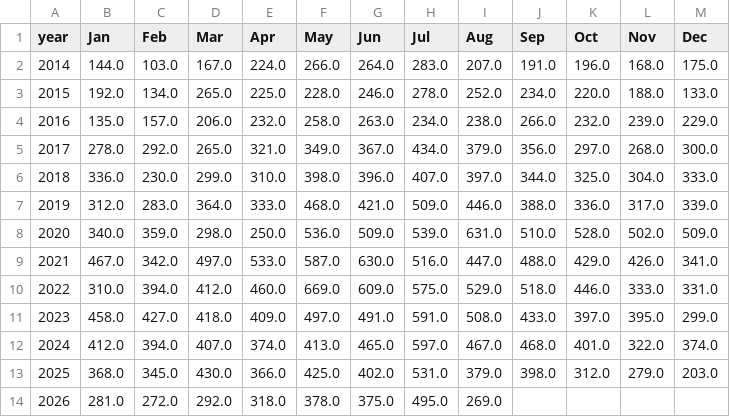
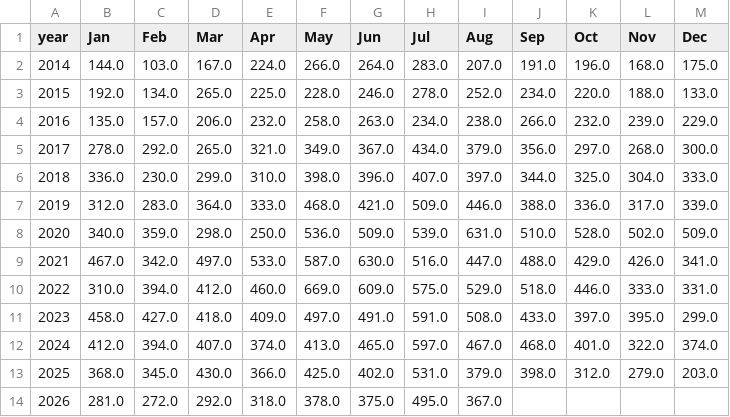
Before and after one commit to clohertyg/street3, a CSV file: data/gp_co_pivot.csv, drawn as a sheet.

```diff
--- a/data/gp_co_pivot.csv
+++ b/data/gp_co_pivot.csv
@@ -13,2 +13,2 @@ year,Jan,Feb,Mar,Apr,May,Jun,Jul,Aug,Sep,Oct,Nov,Dec
 2025,368.0,345.0,430.0,366.0,425.0,402.0,531.0,379.0,398.0,312.0,279.0,203.0
-2026,281.0,272.0,292.0,318.0,378.0,375.0,495.0,269.0,,,,
+2026,281.0,272.0,292.0,318.0,378.0,375.0,495.0,367.0,,,,
```
Also changed, not shown: data/monthly_total.csv, data/three_yr_avgs.csv, 2 other files.
